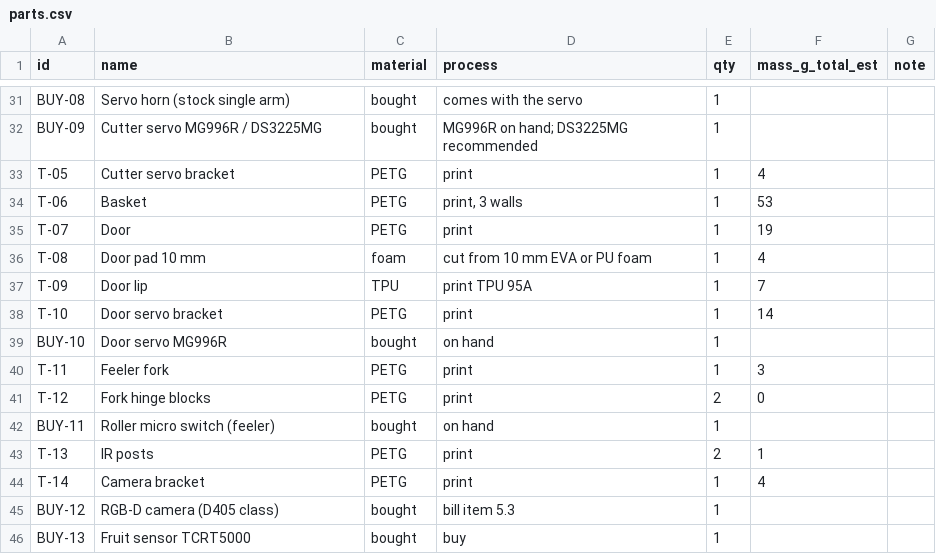
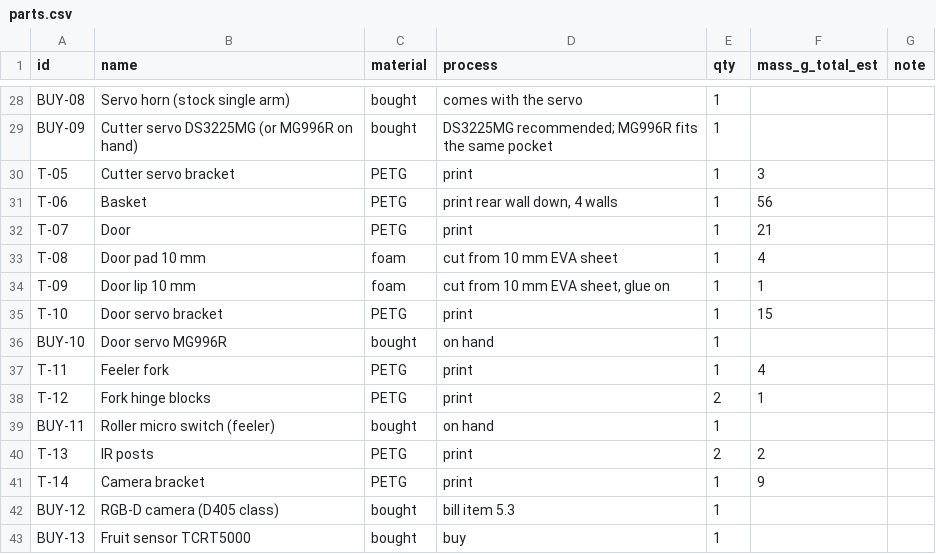
Before and after one commit to arjun7n9s/AgriBot, a CSV file: cad/arm-v2/parts.csv, drawn as a sheet; only a part is shown, gaps mark what is left out; addresses are those after the commit; the diff covers the shown part only; the diff names each change by its address in the sheet, - before the commit and + after, or states it on an @@ line.

Commit message:
Regenerate arm v2 CAD as printed parts: STL, STEP, part list, calcs

```diff
--- a/cad/arm-v2/parts.csv
+++ b/cad/arm-v2/parts.csv
-B29 (name): Cutter servo MG996R / DS3225MG
+B29 (name): Cutter servo DS3225MG (or MG996R on hand)
-D29 (process): MG996R on hand; DS3225MG recommended
+D29 (process): DS3225MG recommended; MG996R fits the same pocket
-F30 (mass_g_total_est): 4
+F30 (mass_g_total_est): 3
-D31 (process): print, 3 walls
+D31 (process): print rear wall down, 4 walls
-F31 (mass_g_total_est): 53
+F31 (mass_g_total_est): 56
-F32 (mass_g_total_est): 19
+F32 (mass_g_total_est): 21
-D33 (process): cut from 10 mm EVA or PU foam
+D33 (process): cut from 10 mm EVA sheet
-B34 (name): Door lip
+B34 (name): Door lip 10 mm
-C34 (material): TPU
+C34 (material): foam
-D34 (process): print TPU 95A
+D34 (process): cut from 10 mm EVA sheet, glue on
-F34 (mass_g_total_est): 7
+F34 (mass_g_total_est): 1
-F35 (mass_g_total_est): 14
+F35 (mass_g_total_est): 15
-F37 (mass_g_total_est): 3
+F37 (mass_g_total_est): 4
-F38 (mass_g_total_est): 0
+F38 (mass_g_total_est): 1
-F40 (mass_g_total_est): 1
+F40 (mass_g_total_est): 2
-F41 (mass_g_total_est): 4
+F41 (mass_g_total_est): 9
```
Also changed, not shown: 2 added rows, 5 removed rows and 49 edited cells elsewhere in this file, 58 other files.
